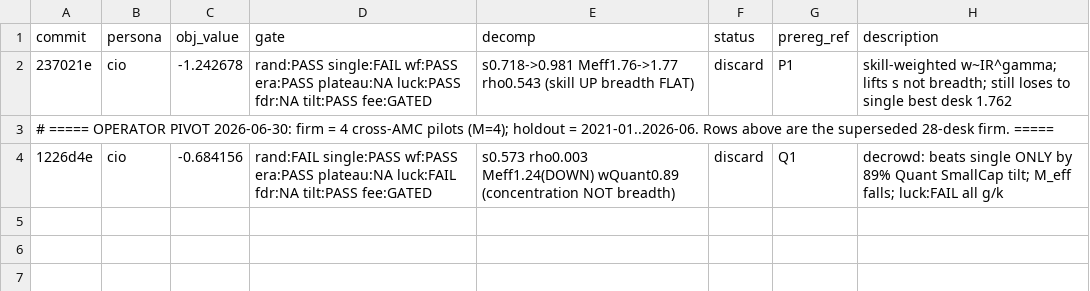
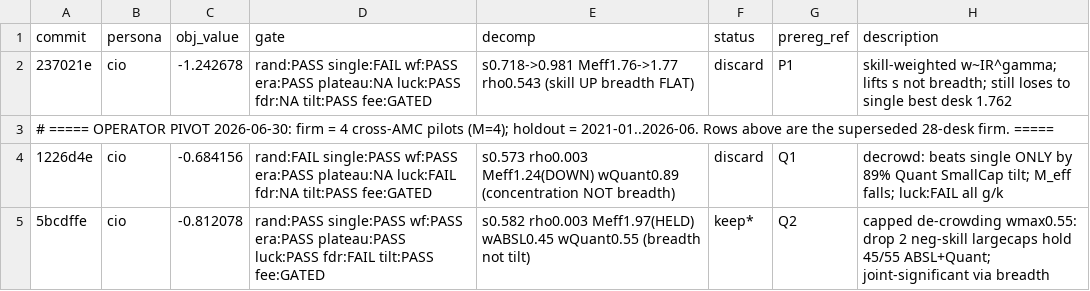
Before and after one commit to kartiksngh/vistas-codebase, a TSV file: autoresearch_cio-jun30.tsv, drawn as a sheet.

Commit message:
cio Q2: honest wf-reselection + FDR caveats logged (fdr:FAIL, borderline)

```diff
--- a/autoresearch_cio-jun30.tsv
+++ b/autoresearch_cio-jun30.tsv
@@ -4 +4,2 @@ commit	persona	obj_value	gate	decomp	status	prereg_ref	description
 1226d4e	cio	-0.684156	rand:FAIL single:PASS wf:PASS era:PASS plateau:NA luck:FAIL fdr:NA tilt:PASS fee:GATED	s0.573 rho0.003 Meff1.24(DOWN) wQuant0.89 (concentration NOT breadth)	discard	Q1	decrowd: beats single ONLY by 89% Quant SmallCap tilt; M_eff falls; luck:FAIL all g/k
+5bcdffe	cio	-0.812078	rand:PASS single:PASS wf:PASS era:PASS plateau:PASS luck:PASS fdr:FAIL tilt:PASS fee:GATED	s0.582 rho0.003 Meff1.97(HELD) wABSL0.45 wQuant0.55 (breadth not tilt)	keep*	Q2	capped de-crowding wmax0.55: drop 2 neg-skill largecaps hold 45/55 ABSL+Quant; joint-significant via breadth
```
Also changed, not shown: 1 other file.
